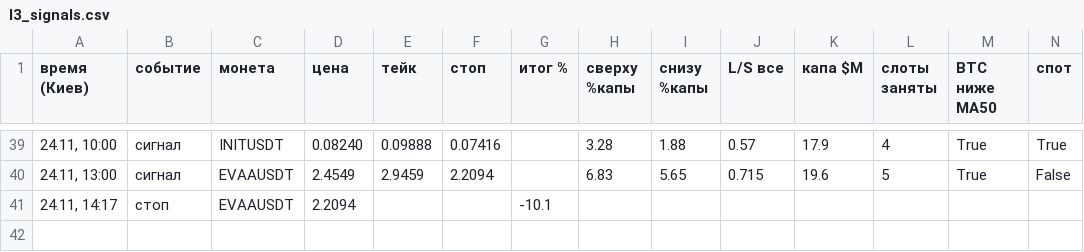
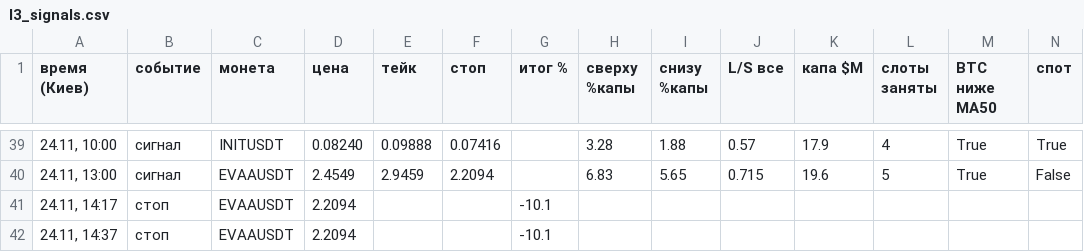
Before and after one commit to HelaPataki/delta-bot, a CSV file: l3_signals.csv, drawn as a sheet; only a part is shown, gaps mark what is left out; rows hold the shown columns only; the diff names each change by its address in the sheet, - before the commit and + after, or states it on an @@ line.

Commit message:
l3: state (полная проверка)

```diff
--- a/l3_signals.csv
+++ b/l3_signals.csv
+row 42: 24.11, 14:37 | стоп | EVAAUSDT | 2.2094 |  |  | -10.1
```
Also changed, not shown: 1 other file.
